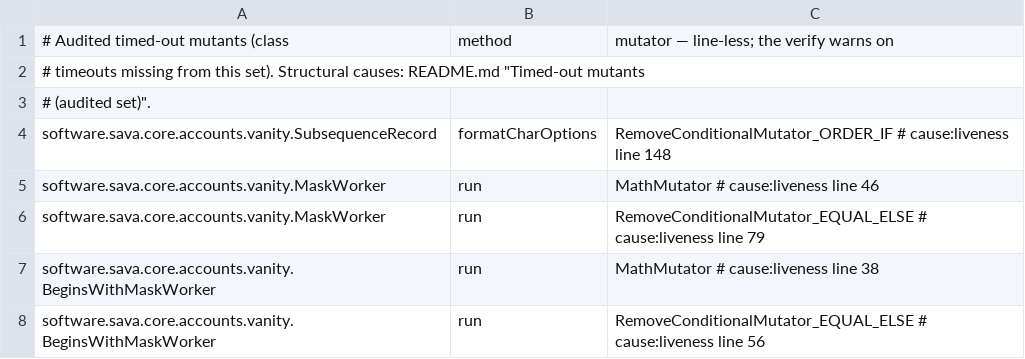
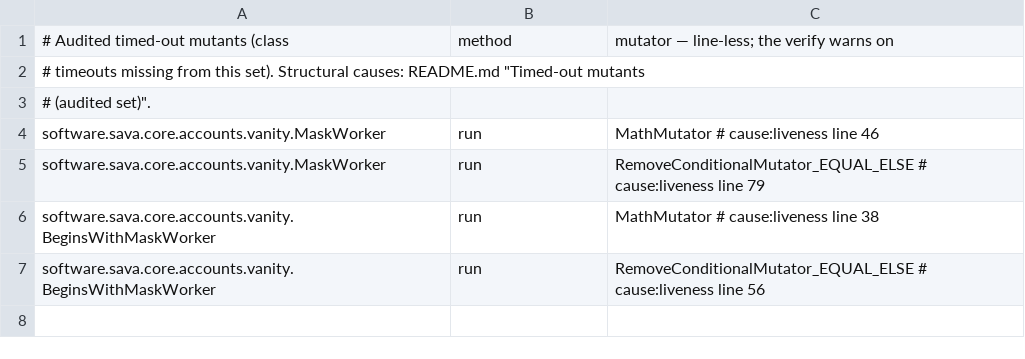
Before and after one commit to sava-software/sava, a CSV file: sava-core/config/pitest/vanity-timeouts.csv, drawn as a sheet.

Commit message:
hardening: retire the two stale ORDER_IF timeout rows
The sava-build 21.6.1 certification (fresh, full, history-free, receipts bound
to 50c9728 with clean provenance) reported ed25519 Ed25519Util.pack25519 and
vanity SubsequenceRecord.formatCharOptions, both
RemoveConditionalMutator_ORDER_IF, as audited-timeout rows matching no mutant
in the population. Under the stale-row rule (sava-build 21.5.37) one such run
retires a membership line by hand. No code moved at either site; the licensed
mutator set generates ORDER_ELSE and ConditionalsBoundary there but no
ORDER_IF. The sava-core pitest README records the removal and the
HARDENING_NOTES entry records the certification that named them.

```diff
--- a/sava-core/config/pitest/vanity-timeouts.csv
+++ b/sava-core/config/pitest/vanity-timeouts.csv
@@ -3,3 +3,2 @@
 # (audited set)".
-software.sava.core.accounts.vanity.SubsequenceRecord,formatCharOptions,RemoveConditionalMutator_ORDER_IF # cause:liveness line 148
 software.sava.core.accounts.vanity.MaskWorker,run,MathMutator # cause:liveness line 46
```
Also changed, not shown: sava-core/config/pitest/ed25519-timeouts.csv, 2 other files.
